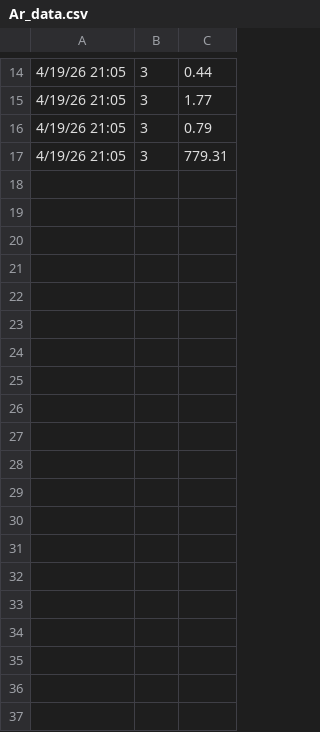
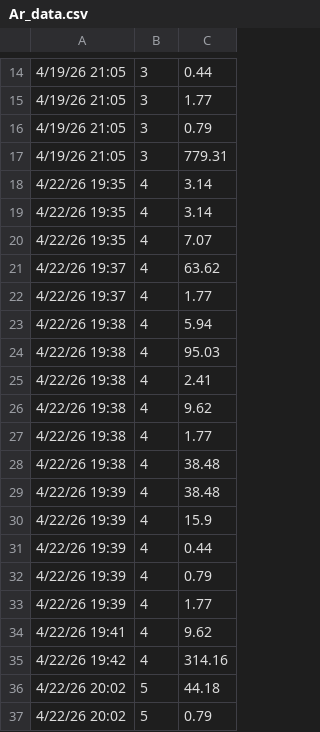
Before and after one commit to Unicycle-Declan/data_story_5, a CSV file: Ar_data.csv, drawn as a sheet; only a part is shown, gaps mark what is left out; the diff covers the shown part only.

```diff
--- a/Ar_data.csv
+++ b/Ar_data.csv
@@ -17 +17,21 @@
 4/19/26 21:05,3,779.31
+4/22/26 19:35,4,3.14
+4/22/26 19:35,4,3.14
+4/22/26 19:35,4,7.07
+4/22/26 19:37,4,63.62
+4/22/26 19:37,4,1.77
+4/22/26 19:38,4,5.94
+4/22/26 19:38,4,95.03
+4/22/26 19:38,4,2.41
+4/22/26 19:38,4,9.62
+4/22/26 19:38,4,1.77
+4/22/26 19:38,4,38.48
+4/22/26 19:39,4,38.48
+4/22/26 19:39,4,15.9
+4/22/26 19:39,4,0.44
+4/22/26 19:39,4,0.79
+4/22/26 19:39,4,1.77
+4/22/26 19:41,4,9.62
+4/22/26 19:42,4,314.16
+4/22/26 20:02,5,44.18
+4/22/26 20:02,5,0.79
```
Also changed, not shown: 20 added rows elsewhere in this file, tree_data.csv, 7 other files.
